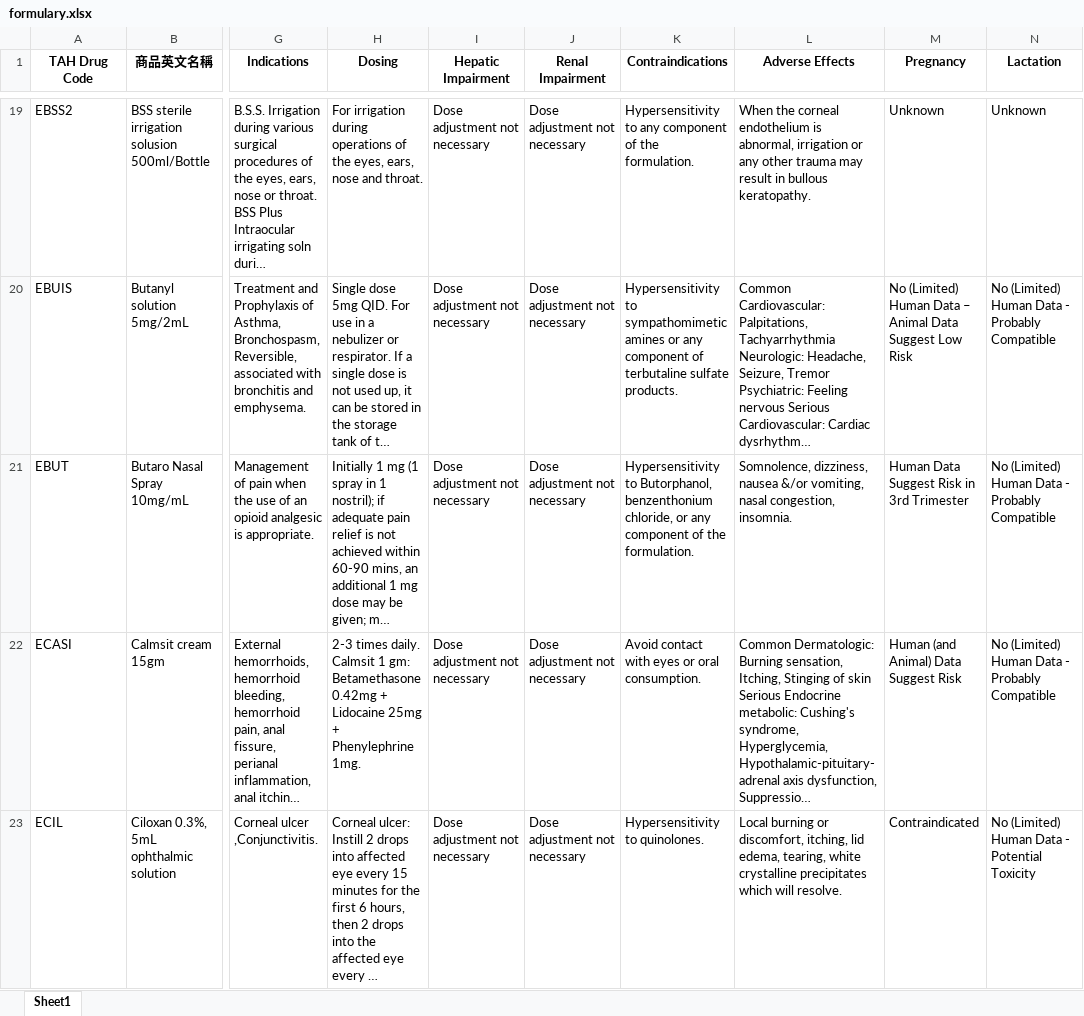
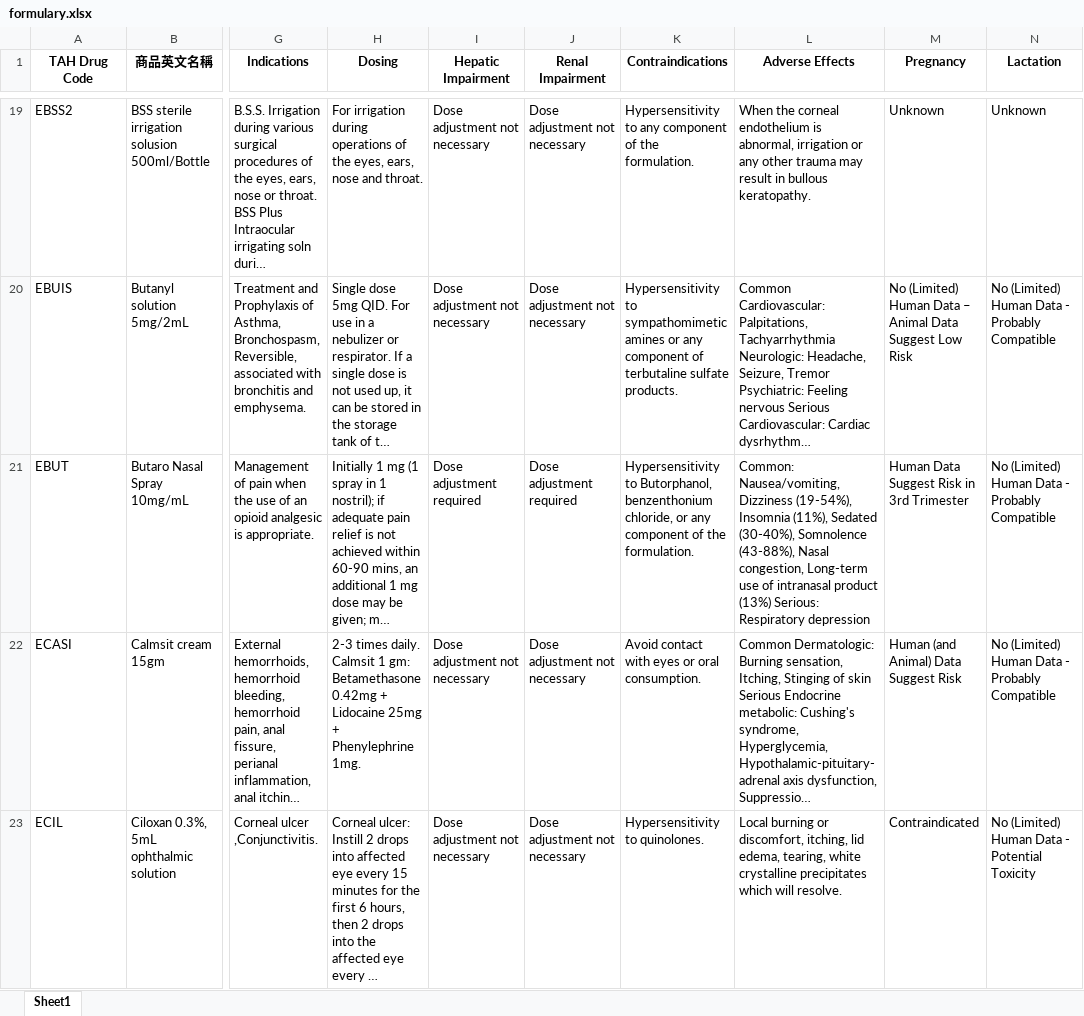
Before and after one commit to shin13/formulary-gitbook, an Excel workbook: formulary.xlsx, sheet Sheet1, drawn as a sheet; only a part is shown, gaps mark what is left out; long unchanged cells end in …; values as stored, in another font and other column widths than the file's, no borders; the diff covers the shown part only; the diff names each change by its address in the sheet, - before the commit and + after, or states it on an @@ line.

```diff
--- a/formulary.xlsx (sheet Sheet1)
+++ b/formulary.xlsx (sheet Sheet1)
-I21 (Hepatic Impairment): Dose adjustment not necessary
+I21 (Hepatic Impairment): Dose adjustment required
-J21 (Renal Impairment): Dose adjustment not necessary
+J21 (Renal Impairment): Dose adjustment required
-L21 (Adverse Effects): Somnolence, dizziness, nausea &/or vomiting, nasal congestion, insomnia.
+L21 (Adverse Effects): Common: Nausea/vomiting, Dizziness (19-54%), Insomnia (11%), Sedated (30-40%), Somnolence (43-88%), Nasal congestion, Long-term use of intranasal product (13%) Serious: Respiratory depression
```
Also changed, not shown: 7 added rows, 3 removed rows and 1 edited cell elsewhere in this sheet, cat_ref.xlsx, formulary2.xlsx, 18 other files.
